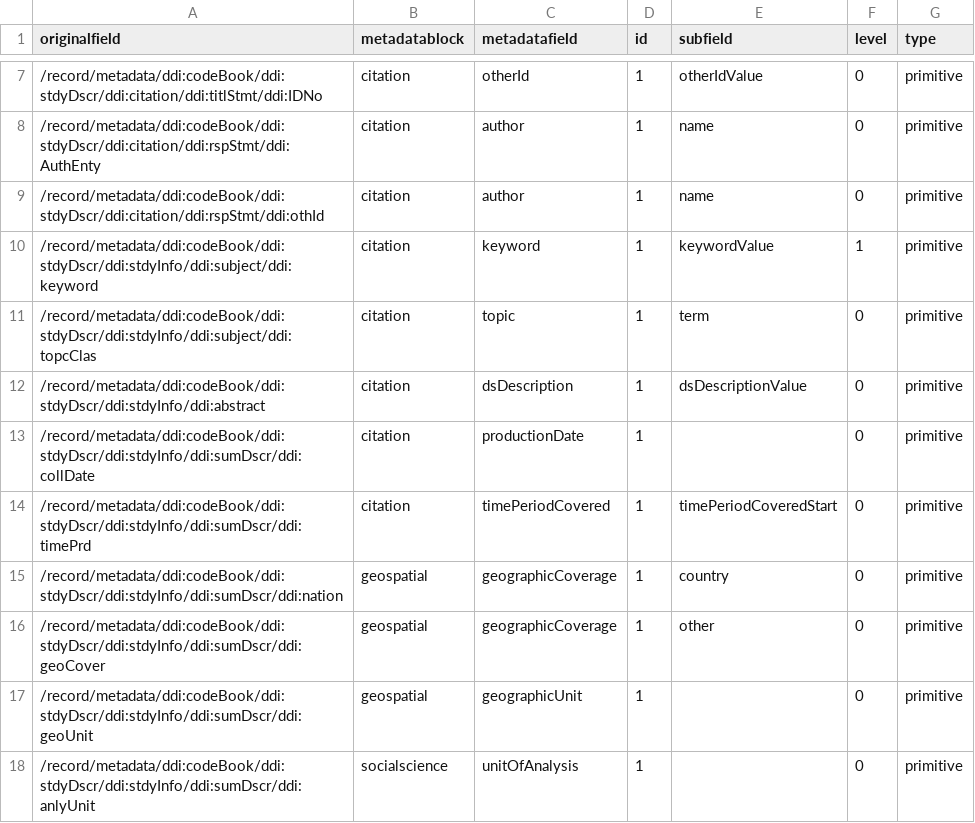
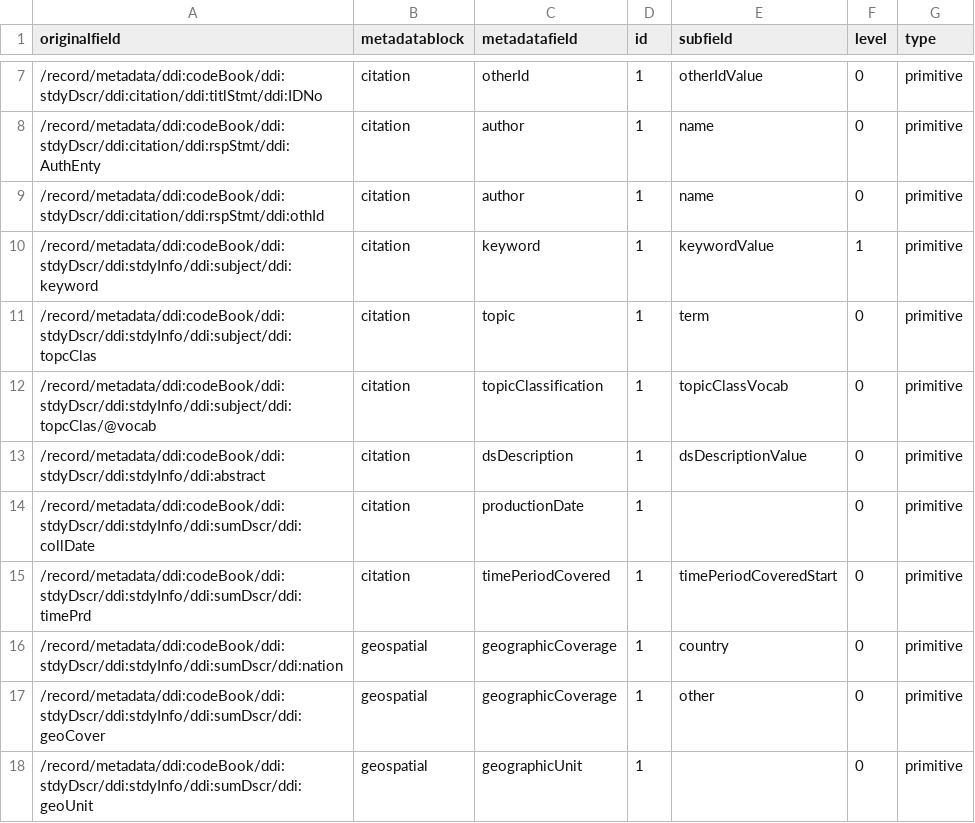
Before and after one commit to LauraHuisintveld/semaf-client, a CSV file: semantic-mappings/easy-mapping.csv, drawn as a sheet; only a part is shown, gaps mark what is left out; the shorter side is filled out with more unchanged rows; the diff names each change by its address in the sheet, - before the commit and + after, or states it on an @@ line.

Commit message:
Update easy-mapping.csv

```diff
--- a/semantic-mappings/easy-mapping.csv
+++ b/semantic-mappings/easy-mapping.csv
+row 12: /record/metadata/ddi:codeBook/ddi:stdyDscr/ddi:stdyInfo/ddi:subject/ddi:topcClas/@vocab | citation | topicClassification | 1 | topicClassVocab | 0 | primitive
```
